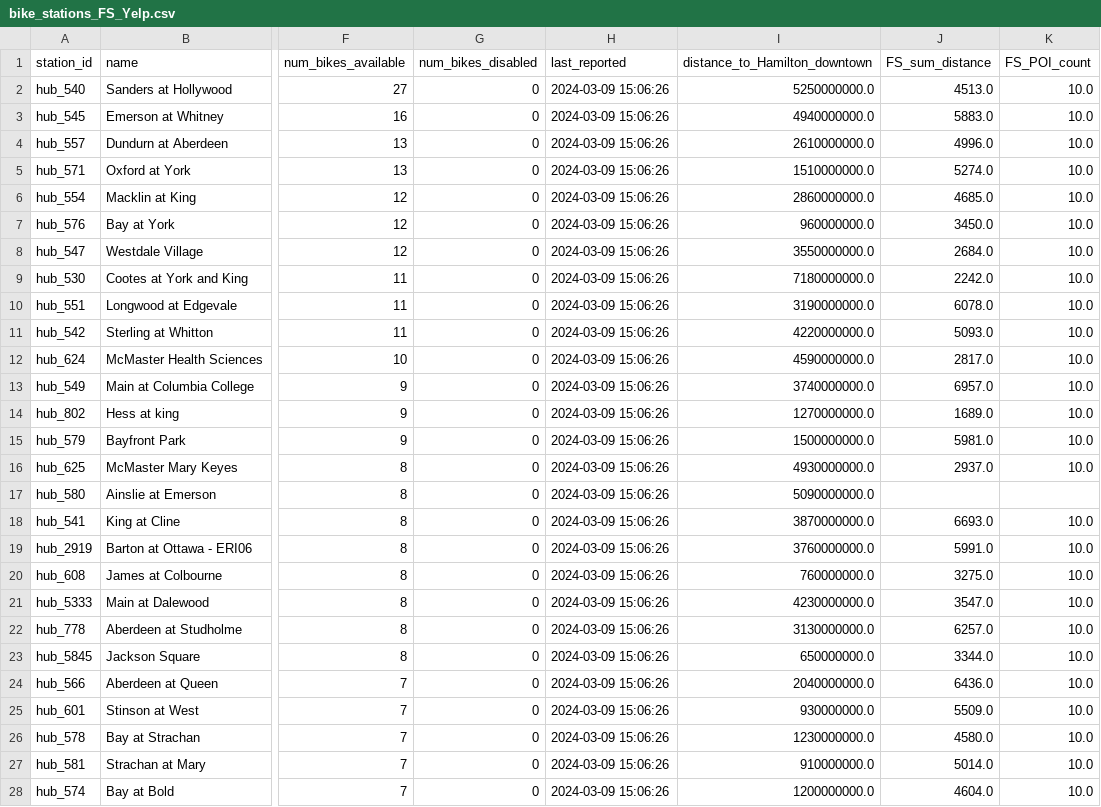
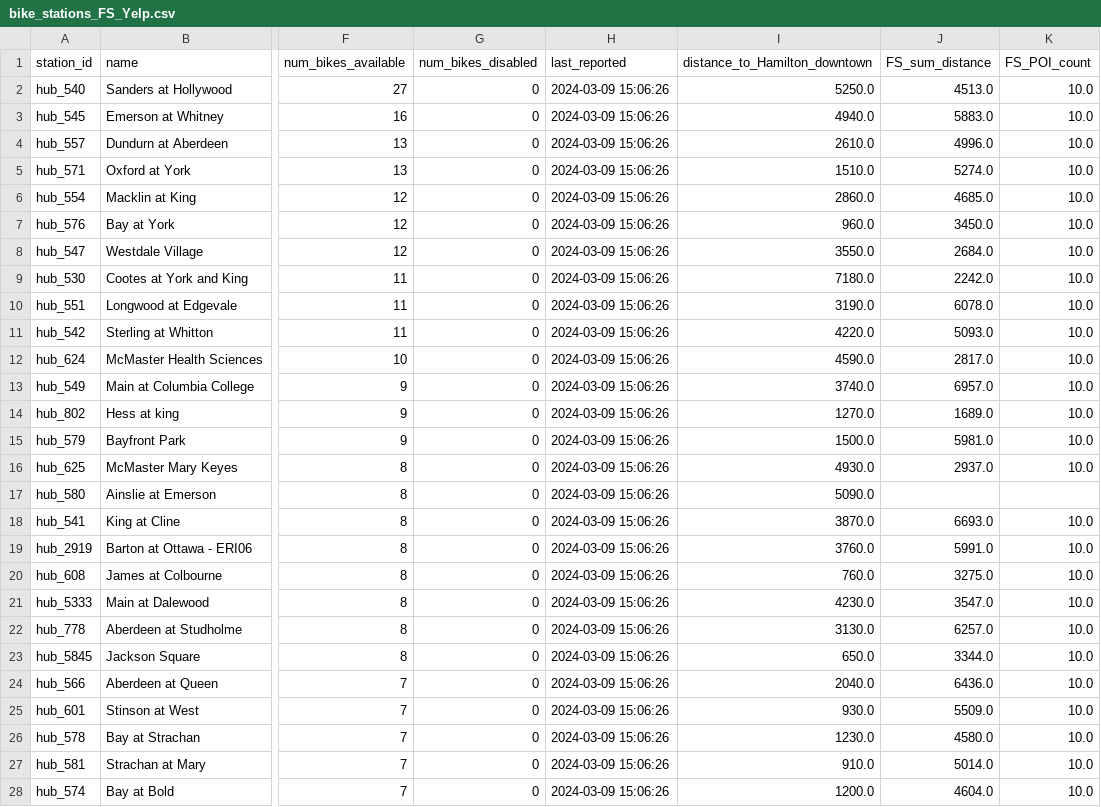
Before and after one commit to Hounder23/LIGHTHOUSE-p2, a CSV file: data/bike_stations_FS_Yelp.csv, drawn as a sheet; only a part is shown, gaps mark what is left out; the diff covers the shown part only; the diff names each change by its address in the sheet, - before the commit and + after, or states it on an @@ line.

```diff
--- a/data/bike_stations_FS_Yelp.csv
+++ b/data/bike_stations_FS_Yelp.csv
-I2 (distance_to_Hamilton_downtown): 5250000000.0
+I2 (distance_to_Hamilton_downtown): 5250.0
-I3 (distance_to_Hamilton_downtown): 4940000000.0
+I3 (distance_to_Hamilton_downtown): 4940.0
-I4 (distance_to_Hamilton_downtown): 2610000000.0
+I4 (distance_to_Hamilton_downtown): 2610.0
-I5 (distance_to_Hamilton_downtown): 1510000000.0
+I5 (distance_to_Hamilton_downtown): 1510.0
-I6 (distance_to_Hamilton_downtown): 2860000000.0
+I6 (distance_to_Hamilton_downtown): 2860.0
-I7 (distance_to_Hamilton_downtown): 960000000.0
+I7 (distance_to_Hamilton_downtown): 960.0
-I8 (distance_to_Hamilton_downtown): 3550000000.0
+I8 (distance_to_Hamilton_downtown): 3550.0
-I9 (distance_to_Hamilton_downtown): 7180000000.0
+I9 (distance_to_Hamilton_downtown): 7180.0
-I10 (distance_to_Hamilton_downtown): 3190000000.0
+I10 (distance_to_Hamilton_downtown): 3190.0
-I11 (distance_to_Hamilton_downtown): 4220000000.0
+I11 (distance_to_Hamilton_downtown): 4220.0
-I12 (distance_to_Hamilton_downtown): 4590000000.0
+I12 (distance_to_Hamilton_downtown): 4590.0
-I13 (distance_to_Hamilton_downtown): 3740000000.0
+I13 (distance_to_Hamilton_downtown): 3740.0
-I14 (distance_to_Hamilton_downtown): 1270000000.0
+I14 (distance_to_Hamilton_downtown): 1270.0
-I15 (distance_to_Hamilton_downtown): 1500000000.0
+I15 (distance_to_Hamilton_downtown): 1500.0
-I16 (distance_to_Hamilton_downtown): 4930000000.0
+I16 (distance_to_Hamilton_downtown): 4930.0
-I17 (distance_to_Hamilton_downtown): 5090000000.0
+I17 (distance_to_Hamilton_downtown): 5090.0
-I18 (distance_to_Hamilton_downtown): 3870000000.0
+I18 (distance_to_Hamilton_downtown): 3870.0
-I19 (distance_to_Hamilton_downtown): 3760000000.0
+I19 (distance_to_Hamilton_downtown): 3760.0
-I20 (distance_to_Hamilton_downtown): 760000000.0
+I20 (distance_to_Hamilton_downtown): 760.0
-I21 (distance_to_Hamilton_downtown): 4230000000.0
+I21 (distance_to_Hamilton_downtown): 4230.0
-I22 (distance_to_Hamilton_downtown): 3130000000.0
+I22 (distance_to_Hamilton_downtown): 3130.0
-I23 (distance_to_Hamilton_downtown): 650000000.0
+I23 (distance_to_Hamilton_downtown): 650.0
-I24 (distance_to_Hamilton_downtown): 2040000000.0
+I24 (distance_to_Hamilton_downtown): 2040.0
-I25 (distance_to_Hamilton_downtown): 930000000.0
+I25 (distance_to_Hamilton_downtown): 930.0
-I26 (distance_to_Hamilton_downtown): 1230000000.0
+I26 (distance_to_Hamilton_downtown): 1230.0
-I27 (distance_to_Hamilton_downtown): 910000000.0
+I27 (distance_to_Hamilton_downtown): 910.0
-I28 (distance_to_Hamilton_downtown): 1200000000.0
+I28 (distance_to_Hamilton_downtown): 1200.0
```
Also changed, not shown: 111 edited cells elsewhere in this file, 2 other files.
